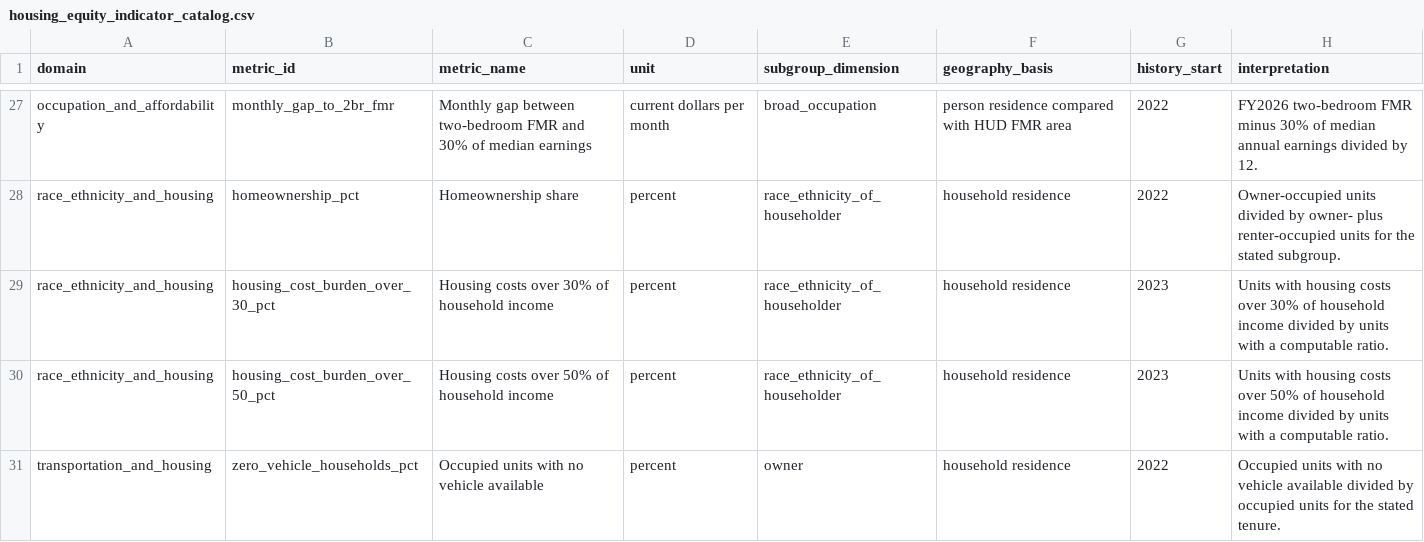
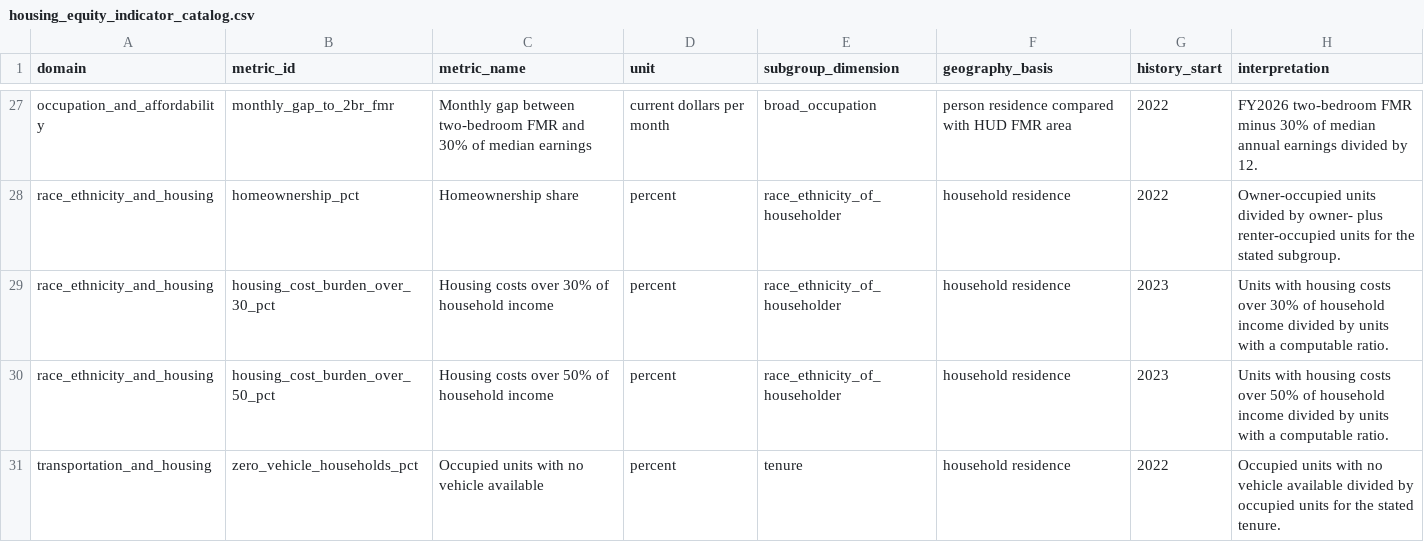
Before and after one commit to CRyanBriggs/the-bay-outlook, a CSV file: metadata/housing_equity_indicator_catalog.csv, drawn as a sheet; only a part is shown, gaps mark what is left out.

```diff
--- a/metadata/housing_equity_indicator_catalog.csv
+++ b/metadata/housing_equity_indicator_catalog.csv
@@ -30,2 +30,2 @@ race_ethnicity_and_housing,housing_cost_burden_over_30_pct,Housing costs over 30
 race_ethnicity_and_housing,housing_cost_burden_over_50_pct,Housing costs over 50% of household income,percent,race_ethnicity_of_householder,household residence,2023,Units with housing costs over 50% of household income divided by units with a computable ratio.
-transportation_and_housing,zero_vehicle_households_pct,Occupied units with no vehicle available,percent,owner,household residence,2022,Occupied units with no vehicle available divided by occupied units for the stated tenure.
+transportation_and_housing,zero_vehicle_households_pct,Occupied units with no vehicle available,percent,tenure,household residence,2022,Occupied units with no vehicle available divided by occupied units for the stated tenure.
```
Also changed, not shown: data/phase14/equity/exports/commuting_connections.csv, data/phase14/equity/exports/education_occupation_affordability.csv, 7 other files.
